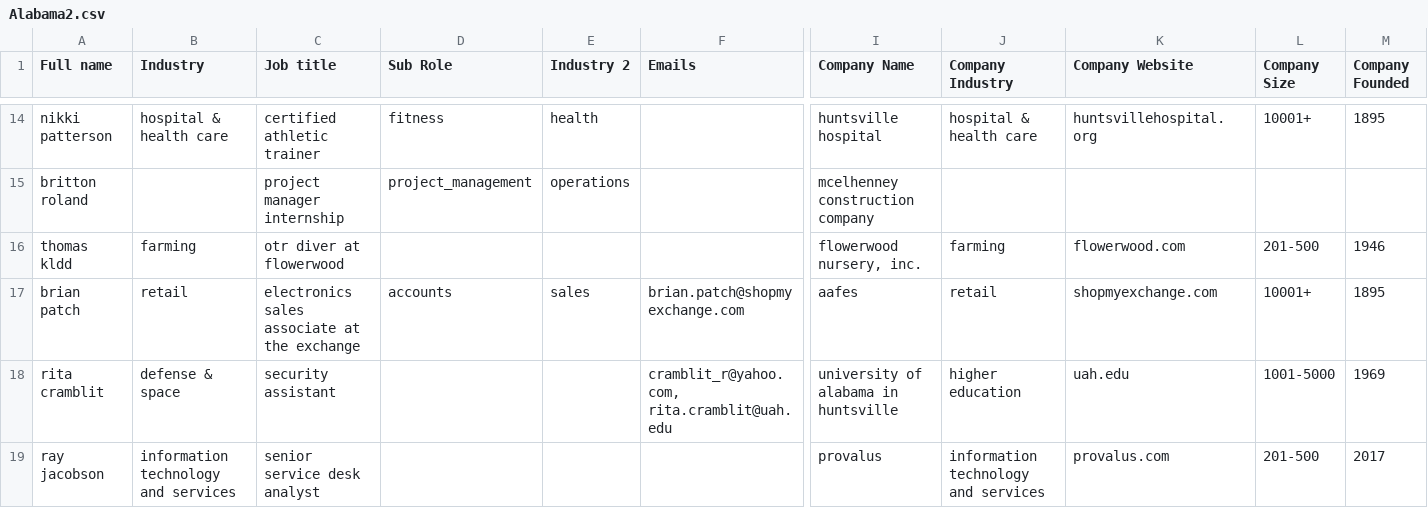
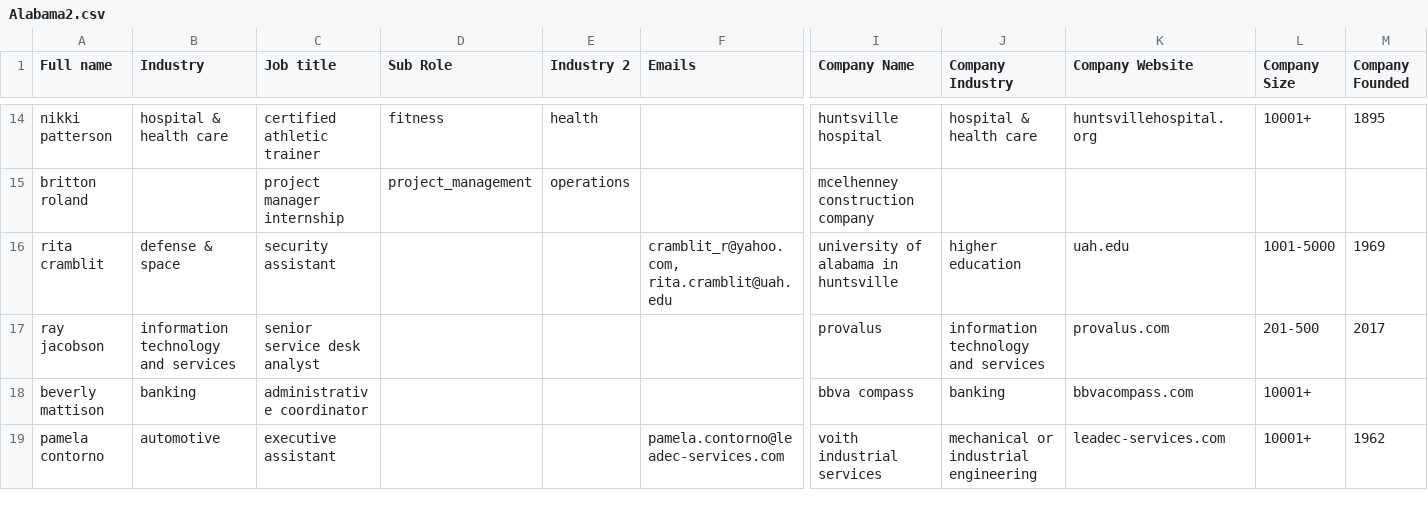
Before and after one commit to crbclean/leads, a CSV file: Alabama2.csv, drawn as a sheet; only a part is shown, gaps mark what is left out; the shorter side is filled out with more unchanged rows; rows hold the shown columns only; the diff names each change by its address in the sheet, - before the commit and + after, or states it on an @@ line.

Commit message:
Update Alabama2.csv

```diff
--- a/Alabama2.csv
+++ b/Alabama2.csv
-row 16: thomas kldd | farming | otr diver at flowerwood |  |  |  | flowerwood nursery, inc. | farming | flowerwood.com | 201-500 | 1946
-row 17: brian patch | retail | electronics sales associate at the exchange | accounts | sales | brian.patch@shopmyexchange.com | aafes | retail | shopmyexchange.com | 10001+ | 1895
```
